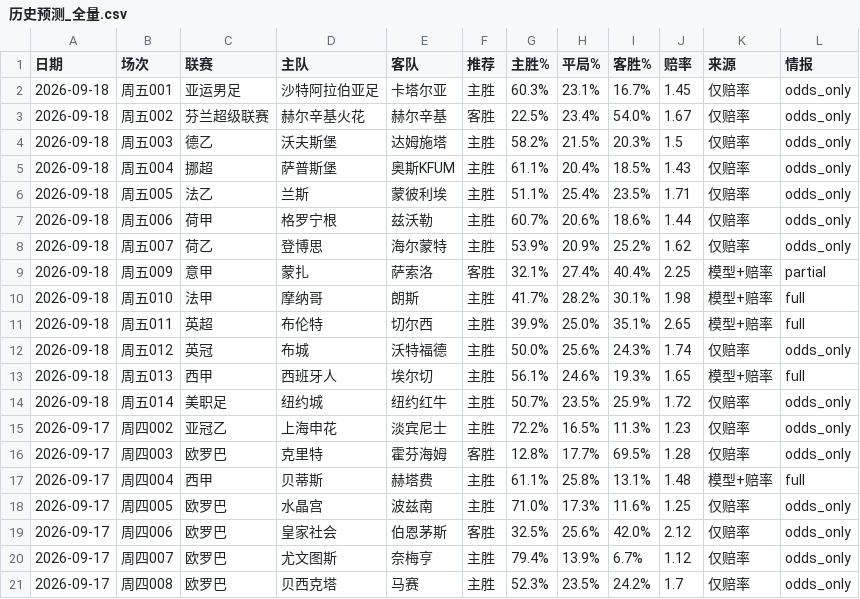
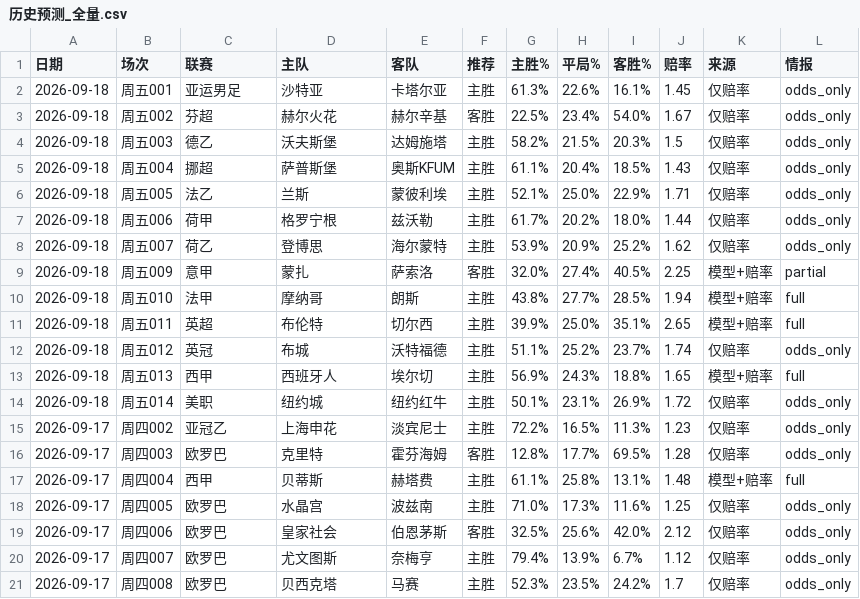
Before and after one commit to wanglin-777/jc-football, a CSV file: data/history_csv/历史预测_全量.csv, drawn as a sheet; only a part is shown.

```diff
--- a/data/history_csv/历史预测_全量.csv
+++ b/data/history_csv/历史预测_全量.csv
@@ -1,15 +1,15 @@
 日期,场次,联赛,主队,客队,推荐,主胜%,平局%,客胜%,赔率,来源,情报
-2026-09-18,周五001,亚运男足,沙特阿拉伯亚足,卡塔尔亚,主胜,60.3%,23.1%,16.7%,1.45,仅赔率,odds_only
-2026-09-18,周五002,芬兰超级联赛,赫尔辛基火花,赫尔辛基,客胜,22.5%,23.4%,54.0%,1.67,仅赔率,odds_only
+2026-09-18,周五001,亚运男足,沙特亚,卡塔尔亚,主胜,61.3%,22.6%,16.1%,1.45,仅赔率,odds_only
+2026-09-18,周五002,芬超,赫尔火花,赫尔辛基,客胜,22.5%,23.4%,54.0%,1.67,仅赔率,odds_only
 2026-09-18,周五003,德乙,沃夫斯堡,达姆施塔,主胜,58.2%,21.5%,20.3%,1.5,仅赔率,odds_only
 2026-09-18,周五004,挪超,萨普斯堡,奥斯KFUM,主胜,61.1%,20.4%,18.5%,1.43,仅赔率,odds_only
-2026-09-18,周五005,法乙,兰斯,蒙彼利埃,主胜,51.1%,25.4%,23.5%,1.71,仅赔率,odds_only
-2026-09-18,周五006,荷甲,格罗宁根,兹沃勒,主胜,60.7%,20.6%,18.6%,1.44,仅赔率,odds_only
+2026-09-18,周五005,法乙,兰斯,蒙彼利埃,主胜,52.1%,25.0%,22.9%,1.71,仅赔率,odds_only
+2026-09-18,周五006,荷甲,格罗宁根,兹沃勒,主胜,61.7%,20.2%,18.0%,1.44,仅赔率,odds_only
 2026-09-18,周五007,荷乙,登博思,海尔蒙特,主胜,53.9%,20.9%,25.2%,1.62,仅赔率,odds_only
-2026-09-18,周五009,意甲,蒙扎,萨索洛,客胜,32.1%,27.4%,40.4%,2.25,模型+赔率,partial
-2026-09-18,周五010,法甲,摩纳哥,朗斯,主胜,41.7%,28.2%,30.1%,1.98,模型+赔率,full
+2026-09-18,周五009,意甲,蒙扎,萨索洛,客胜,32.0%,27.4%,40.5%,2.25,模型+赔率,partial
+2026-09-18,周五010,法甲,摩纳哥,朗斯,主胜,43.8%,27.7%,28.5%,1.94,模型+赔率,full
 2026-09-18,周五011,英超,布伦特,切尔西,主胜,39.9%,25.0%,35.1%,2.65,模型+赔率,full
-2026-09-18,周五012,英冠,布城,沃特福德,主胜,50.0%,25.6%,24.3%,1.74,仅赔率,odds_only
-2026-09-18,周五013,西甲,西班牙人,埃尔切,主胜,56.1%,24.6%,19.3%,1.65,模型+赔率,full
-2026-09-18,周五014,美职足,纽约城,纽约红牛,主胜,50.7%,23.5%,25.9%,1.72,仅赔率,odds_only
+2026-09-18,周五012,英冠,布城,沃特福德,主胜,51.1%,25.2%,23.7%,1.74,仅赔率,odds_only
+2026-09-18,周五013,西甲,西班牙人,埃尔切,主胜,56.9%,24.3%,18.8%,1.65,模型+赔率,full
+2026-09-18,周五014,美职,纽约城,纽约红牛,主胜,50.1%,23.1%,26.9%,1.72,仅赔率,odds_only
 2026-09-17,周四002,亚冠乙,上海申花,淡宾尼士,主胜,72.2%,16.5%,11.3%,1.23,仅赔率,odds_only
```
Also changed, not shown: data/history_csv/预测_2026-09-18.csv, data/today_matches.csv, 10 other files.
